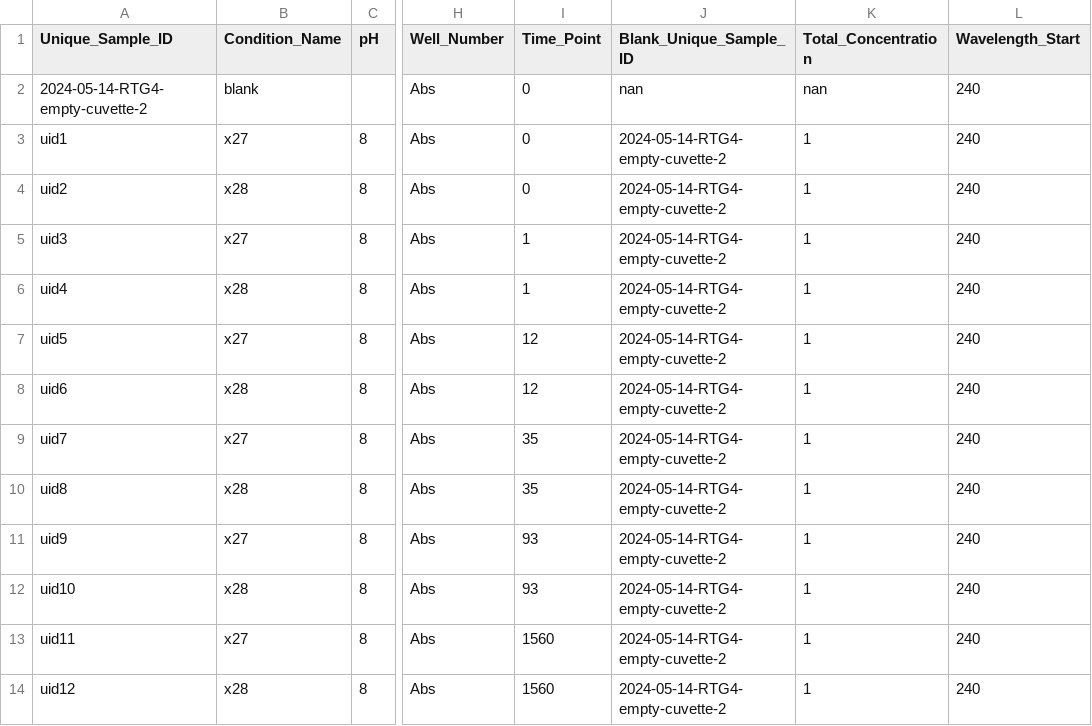
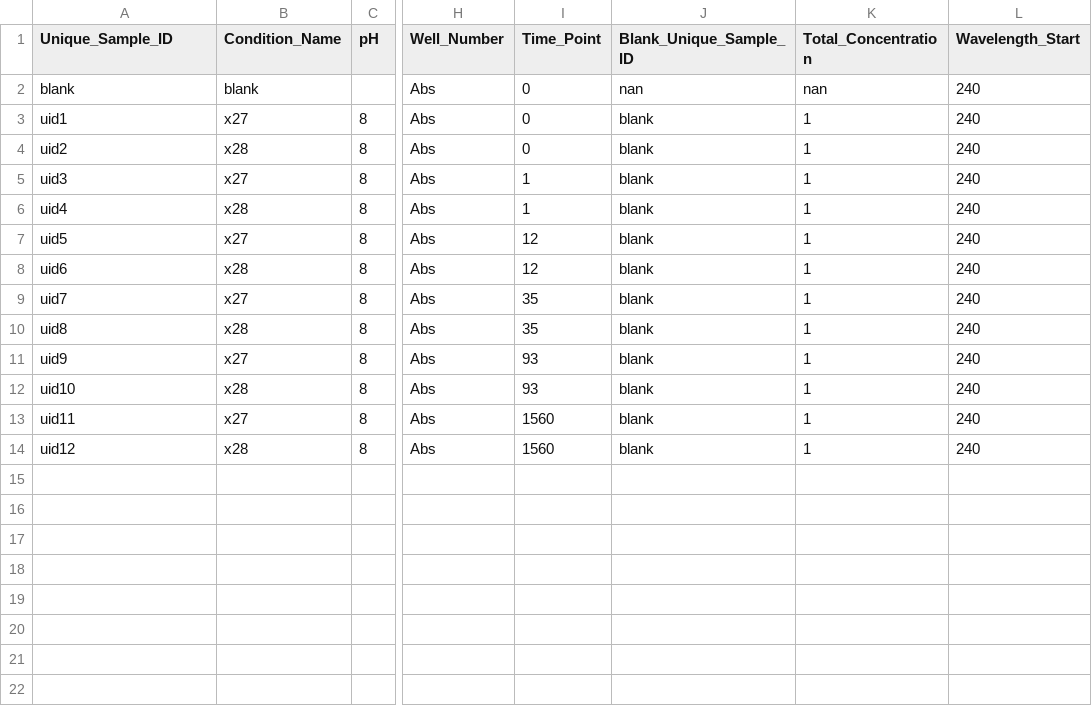
Before and after one commit to rgiessmann/lab-data-metadata, a CSV file: 2024-05-14-cary300-RTG5-first-eq-reaction.csv, drawn as a sheet; only a part is shown, gaps mark what is left out; the diff names each change by its address in the sheet, - before the commit and + after, or states it on an @@ line.

```diff
--- a/2024-05-14-cary300-RTG5-first-eq-reaction.csv
+++ b/2024-05-14-cary300-RTG5-first-eq-reaction.csv
-A2 (Unique_Sample_ID): 2024-05-14-RTG4-empty-cuvette-2
+A2 (Unique_Sample_ID): blank
-J3:J14 (Blank_Unique_Sample_ID): 2024-05-14-RTG4-empty-cuvette-2
+J3:J14 (Blank_Unique_Sample_ID): blank
```
Also changed, not shown: 2024-09-01-cary300-RTG10-x37-x38.csv, 2024-09-01-cary300-RTG11-x41-x42.csv, 2 other files.
